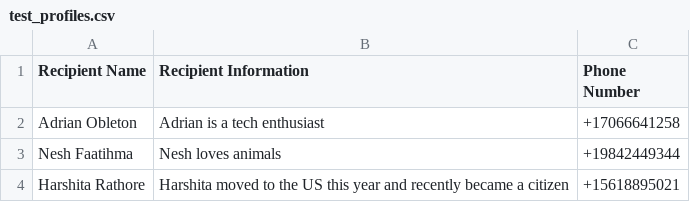
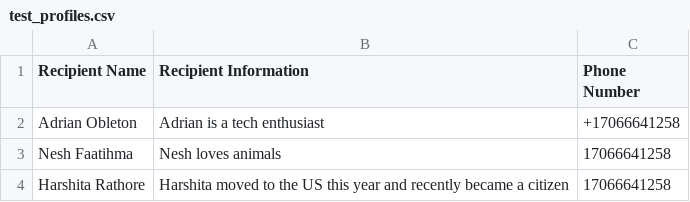
Before and after one commit to colloqium/colloqium-api, a CSV file: testing/test_profiles.csv, drawn as a sheet.

Commit message:
chore: Did some refactoring and added the outlines of tests. A lot needs to be implemented

```diff
--- a/testing/test_profiles.csv
+++ b/testing/test_profiles.csv
@@ -2,3 +2,3 @@ Recipient Name,Recipient Information,Phone Number
 Adrian Obleton,Adrian is a tech enthusiast,+17066641258
-Nesh Faatihma,Nesh loves animals,+19842449344
-Harshita Rathore, Harshita moved to the US this year and recently became a citizen,+15618895021
+Nesh Faatihma,Nesh loves animals,17066641258
+Harshita Rathore, Harshita moved to the US this year and recently became a citizen,17066641258
```
Also changed, not shown: 7 other files.
